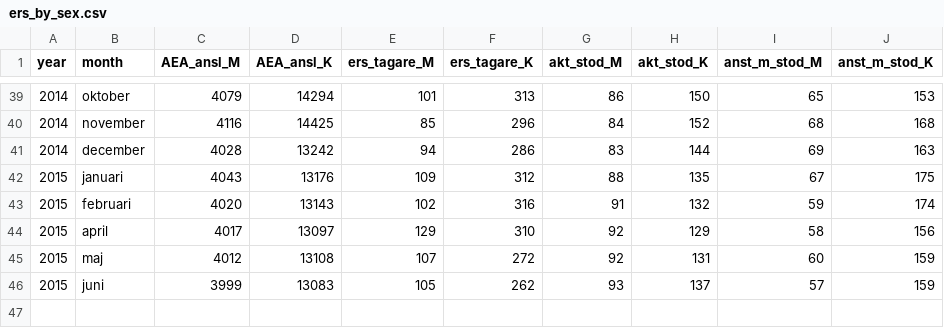
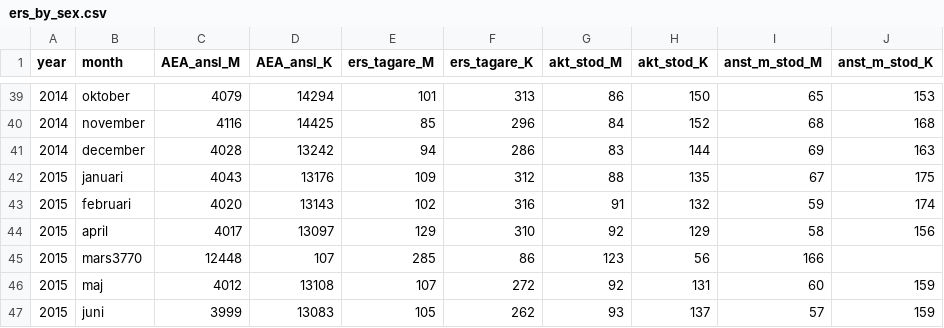
Before and after one commit to MansMeg/DIK_analys, a CSV file: Data/ers_by_sex.csv, drawn as a sheet; only a part is shown, gaps mark what is left out; the diff names each change by its address in the sheet, - before the commit and + after, or states it on an @@ line.

Commit message:
Update ers_by_sex.csv
Uppdaterat med mars2015siffror

```diff
--- a/Data/ers_by_sex.csv
+++ b/Data/ers_by_sex.csv
+row 45: 2015 | mars3770 | 12448 | 107 | 285 | 86 | 123 | 56 | 166
```
